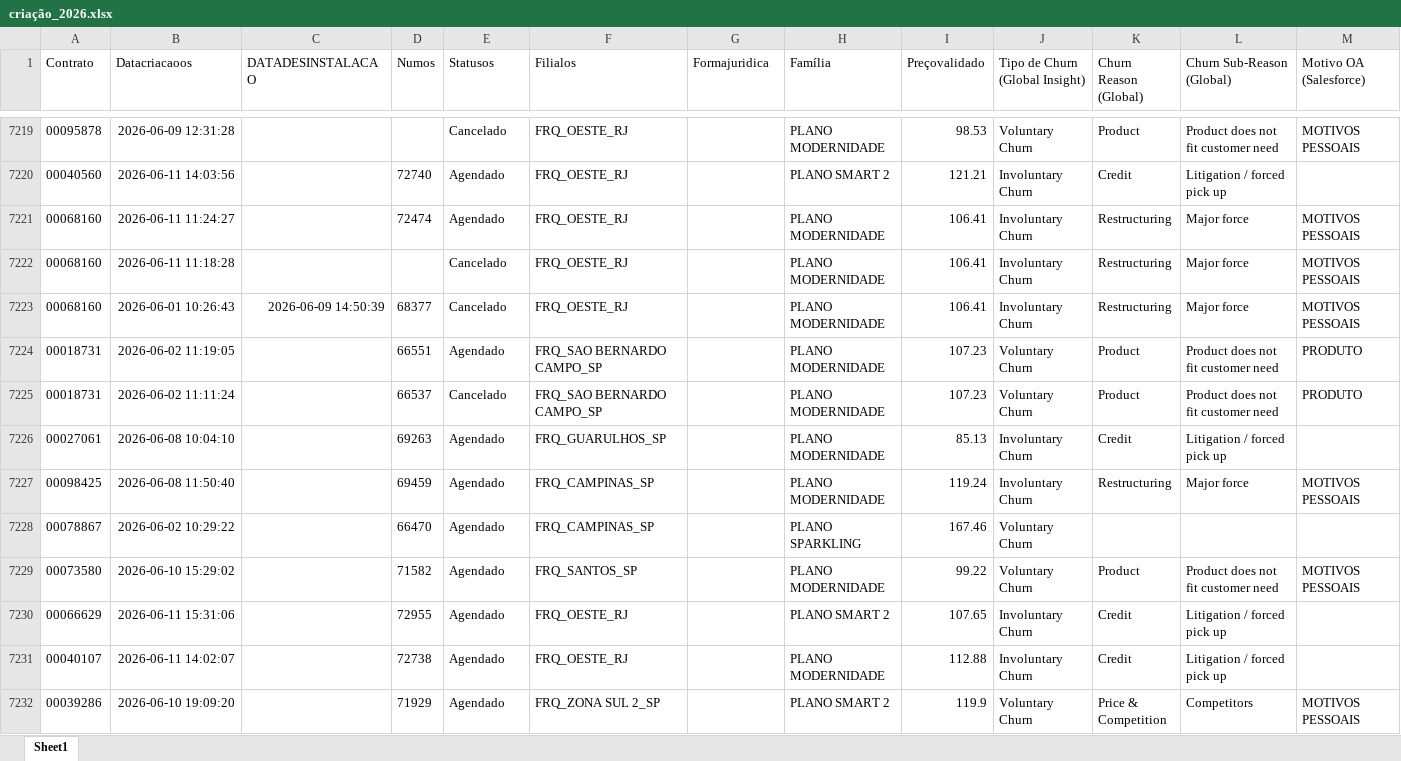
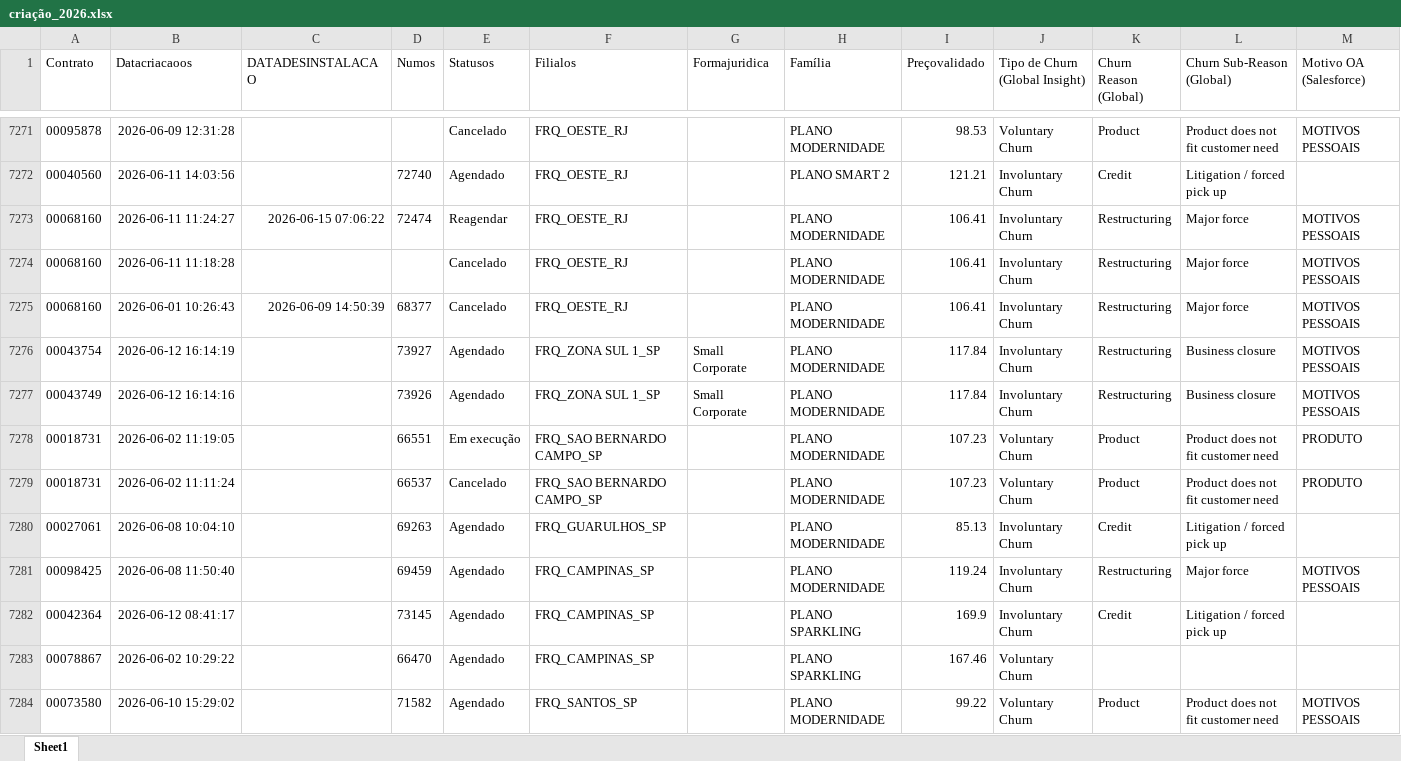
Before and after one commit to pedrofregulhe/churn_brazil, an Excel workbook: criação_2026.xlsx, sheet Sheet1, drawn as a sheet; only a part is shown, gaps mark what is left out; the shorter side is filled out with more unchanged rows; values as stored, in another font and other column widths than the file's, no borders; addresses are those after the commit; rows hold the shown columns only; the diff covers the shown part only; the diff names each change by its address in the sheet, - before the commit and + after, or states it on an @@ line.

```diff
--- a/criação_2026.xlsx (sheet Sheet1)
+++ b/criação_2026.xlsx (sheet Sheet1)
-C7273 (DATADESINSTALACAO): (empty)
+C7273 (DATADESINSTALACAO): 2026-06-15 07:06:22
-E7273 (Statusos): Agendado
+E7273 (Statusos): Reagendar
+row 7276: 00043754 | 2026-06-12 16:14:19 |  | 73927 | Agendado | FRQ_ZONA SUL 1_SP | Small Corporate | PLANO MODERNIDADE | 117.84 | Involuntary Churn | Restructuring | Business closure | MOTIVOS PESSOAIS
+row 7277: 00043749 | 2026-06-12 16:14:16 |  | 73926 | Agendado | FRQ_ZONA SUL 1_SP | Small Corporate | PLANO MODERNIDADE | 117.84 | Involuntary Churn | Restructuring | Business closure | MOTIVOS PESSOAIS
-E7278 (Statusos): Agendado
+E7278 (Statusos): Em execução
+row 7282: 00042364 | 2026-06-12 08:41:17 |  | 73145 | Agendado | FRQ_CAMPINAS_SP |  | PLANO SPARKLING | 169.9 | Involuntary Churn | Credit | Litigation / forced pick up
```
Also changed, not shown: 89 added rows and 57 edited cells elsewhere in this sheet, backlog_churn.xlsx, churn_2026.xlsx, 1 other file.
